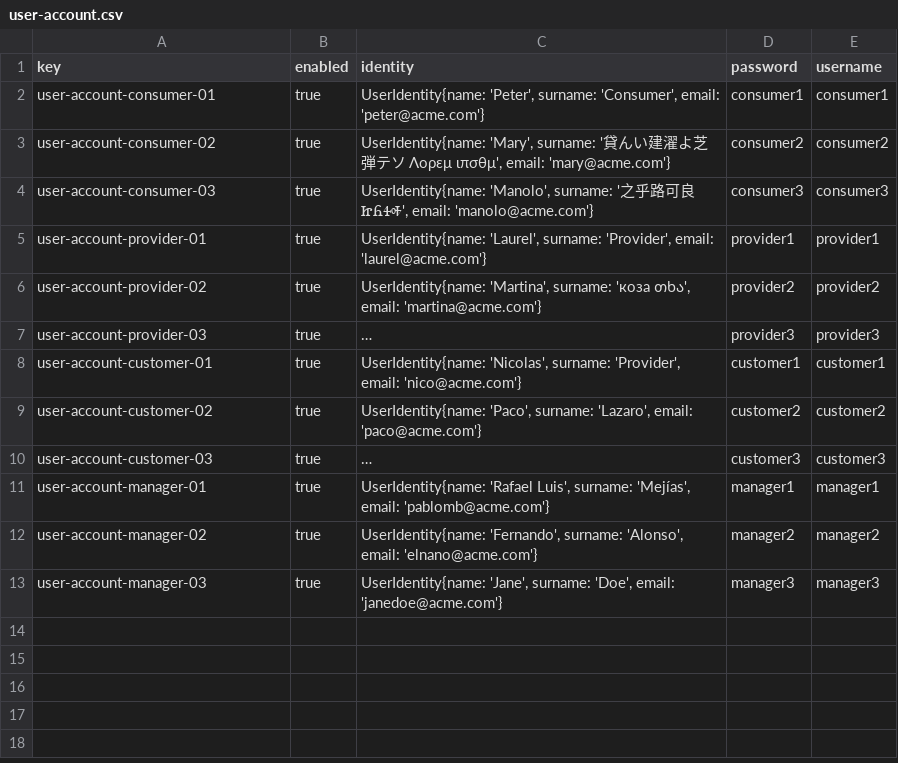
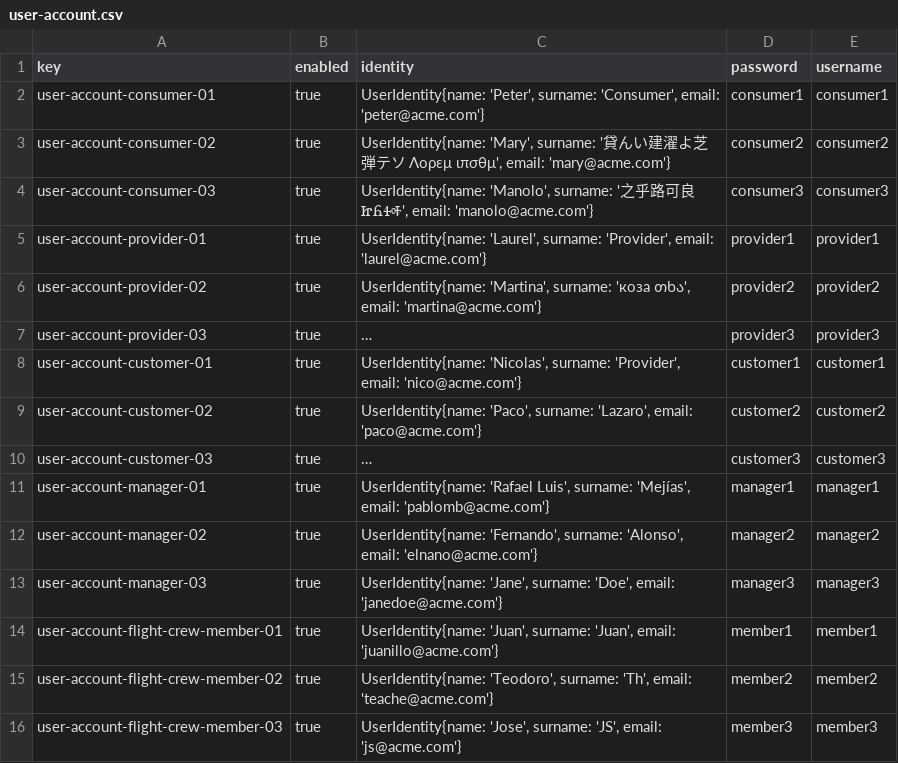
Before and after one commit to pabmejbui/Acme-ANS, a CSV file: src/main/resources/WEB-INF/data/sample/user-account.csv, drawn as a sheet; long unchanged cells end in …; the diff names each change by its address in the sheet, - before the commit and + after, or states it on an @@ line.

```diff
--- a/src/main/resources/WEB-INF/data/sample/user-account.csv
+++ b/src/main/resources/WEB-INF/data/sample/user-account.csv
+row 14: user-account-flight-crew-member-01 | true | UserIdentity{name: 'Juan', surname: 'Juan', email: 'juanillo@acme.com'} | member1 | member1
+row 15: user-account-flight-crew-member-02 | true | UserIdentity{name: 'Teodoro', surname: 'Th', email: 'teache@acme.com'} | member2 | member2
+row 16: user-account-flight-crew-member-03 | true | UserIdentity{name: 'Jose', surname: 'JS', email: 'js@acme.com'} | member3 | member3
```
Also changed, not shown: 4 other files.
